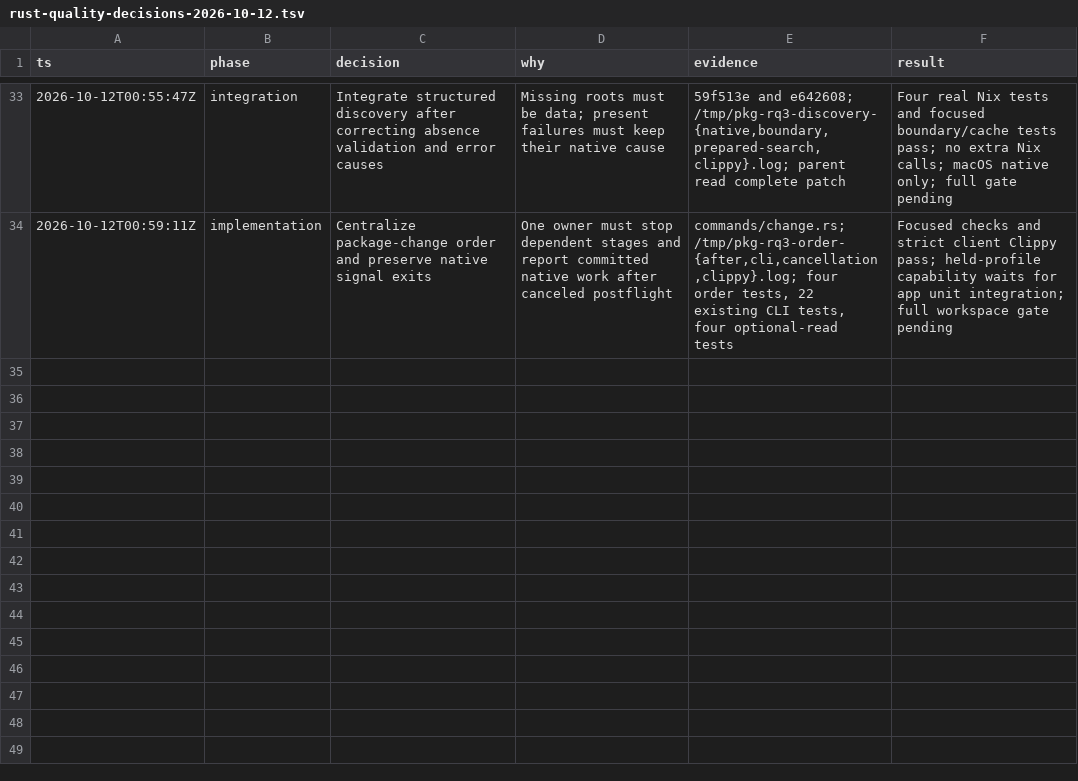
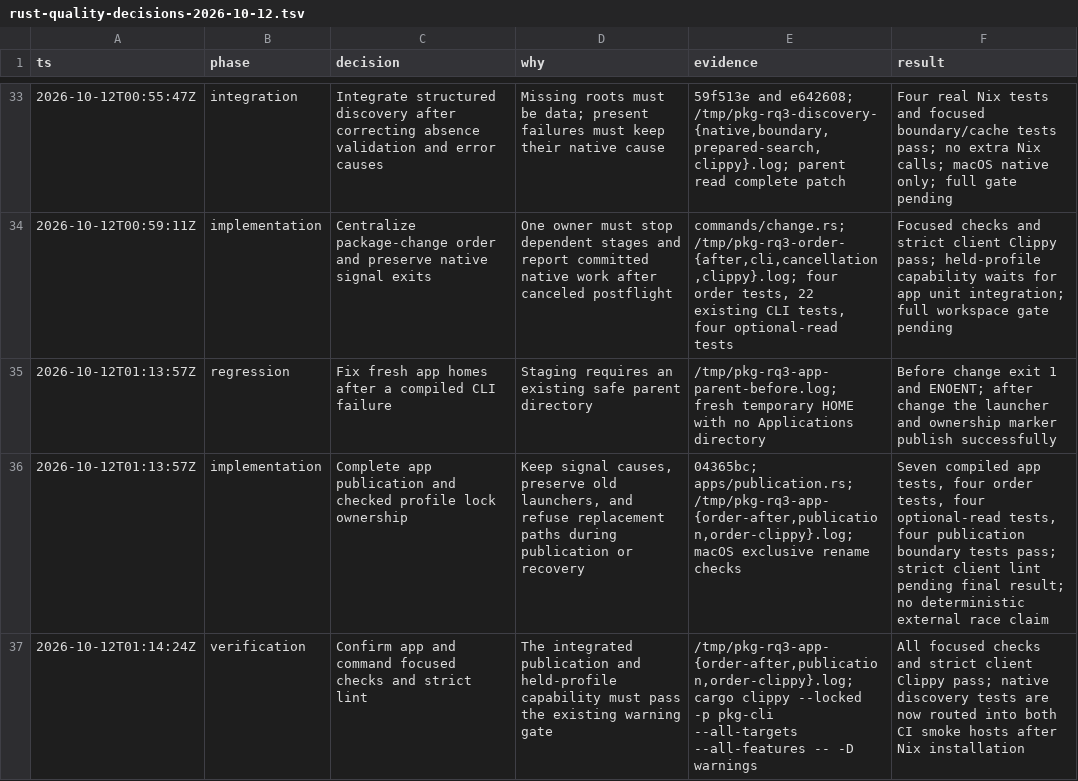
Before and after one commit to spa5k/pkg, a TSV file: docs/verification/rust-quality-decisions-2026-10-12.tsv, drawn as a sheet; only a part is shown, gaps mark what is left out.

Commit message:
fix(cli): protect launcher publication and profile lock ownership

```diff
--- a/docs/verification/rust-quality-decisions-2026-10-12.tsv
+++ b/docs/verification/rust-quality-decisions-2026-10-12.tsv
@@ -34 +34,4 @@ ts	phase	decision	why	evidence	result
 2026-10-12T00:59:11Z	implementation	Centralize package-change order and preserve native signal exits	One owner must stop dependent stages and report committed native work after canceled postflight	commands/change.rs; /tmp/pkg-rq3-order-{after,cli,cancellation,clippy}.log; four order tests, 22 existing CLI tests, four optional-read tests	Focused checks and strict client Clippy pass; held-profile capability waits for app unit integration; full workspace gate pending
+2026-10-12T01:13:57Z	regression	Fix fresh app homes after a compiled CLI failure	Staging requires an existing safe parent directory	/tmp/pkg-rq3-app-parent-before.log; fresh temporary HOME with no Applications directory	Before change exit 1 and ENOENT; after change the launcher and ownership marker publish successfully
+2026-10-12T01:13:57Z	implementation	Complete app publication and checked profile lock ownership	Keep signal causes, preserve old launchers, and refuse replacement paths during publication or recovery	04365bc; apps/publication.rs; /tmp/pkg-rq3-app-{order-after,publication,order-clippy}.log; macOS exclusive rename checks	Seven compiled app tests, four order tests, four optional-read tests, four publication boundary tests pass; strict client lint pending final result; no deterministic external race claim
+2026-10-12T01:14:24Z	verification	Confirm app and command focused checks and strict lint	The integrated publication and held-profile capability must pass the existing warning gate	/tmp/pkg-rq3-app-{order-after,publication,order-clippy}.log; cargo clippy --locked -p pkg-cli --all-targets --all-features -- -D warnings	All focused checks and strict client Clippy pass; native discovery tests are now routed into both CI smoke hosts after Nix installation
```
Also changed, not shown: 12 other files.
